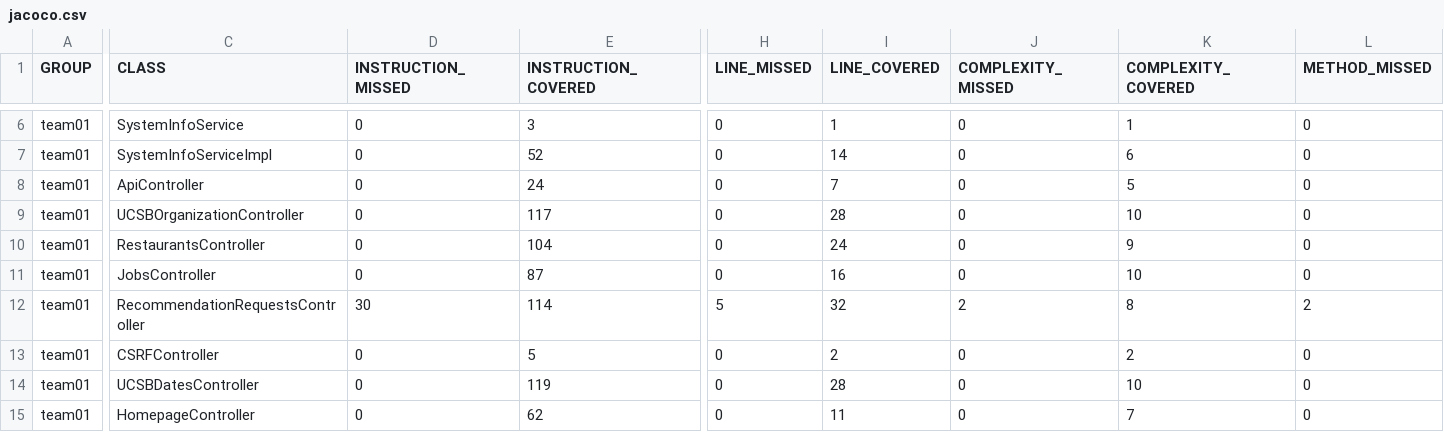
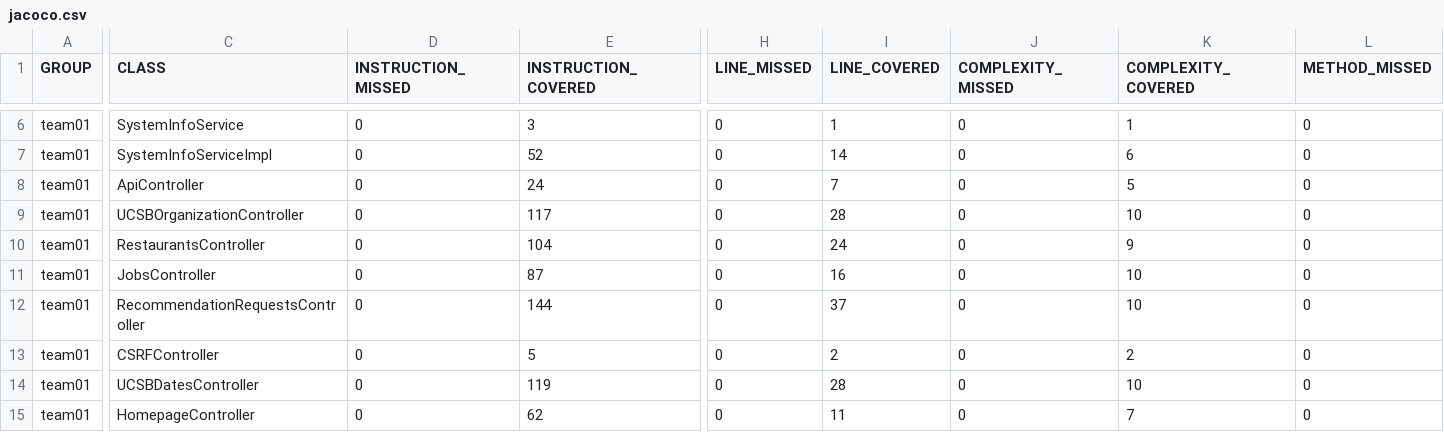
Before and after one commit to ucsb-cs156-f25/team01-f25-06, a CSV file: prs/72/jacoco/jacoco.csv, drawn as a sheet; only a part is shown, gaps mark what is left out; the diff covers the shown part only; the diff names each change by its address in the sheet, - before the commit and + after, or states it on an @@ line.

```diff
--- a/prs/72/jacoco/jacoco.csv
+++ b/prs/72/jacoco/jacoco.csv
-D12 (INSTRUCTION_MISSED): 30
+D12 (INSTRUCTION_MISSED): 0
-E12 (INSTRUCTION_COVERED): 114
+E12 (INSTRUCTION_COVERED): 144
-H12 (LINE_MISSED): 5
+H12 (LINE_MISSED): 0
-I12 (LINE_COVERED): 32
+I12 (LINE_COVERED): 37
-J12 (COMPLEXITY_MISSED): 2
+J12 (COMPLEXITY_MISSED): 0
-K12 (COMPLEXITY_COVERED): 8
+K12 (COMPLEXITY_COVERED): 10
-L12 (METHOD_MISSED): 2
+L12 (METHOD_MISSED): 0
```
Also changed, not shown: 1 edited cell elsewhere in this file, 7 other files.
